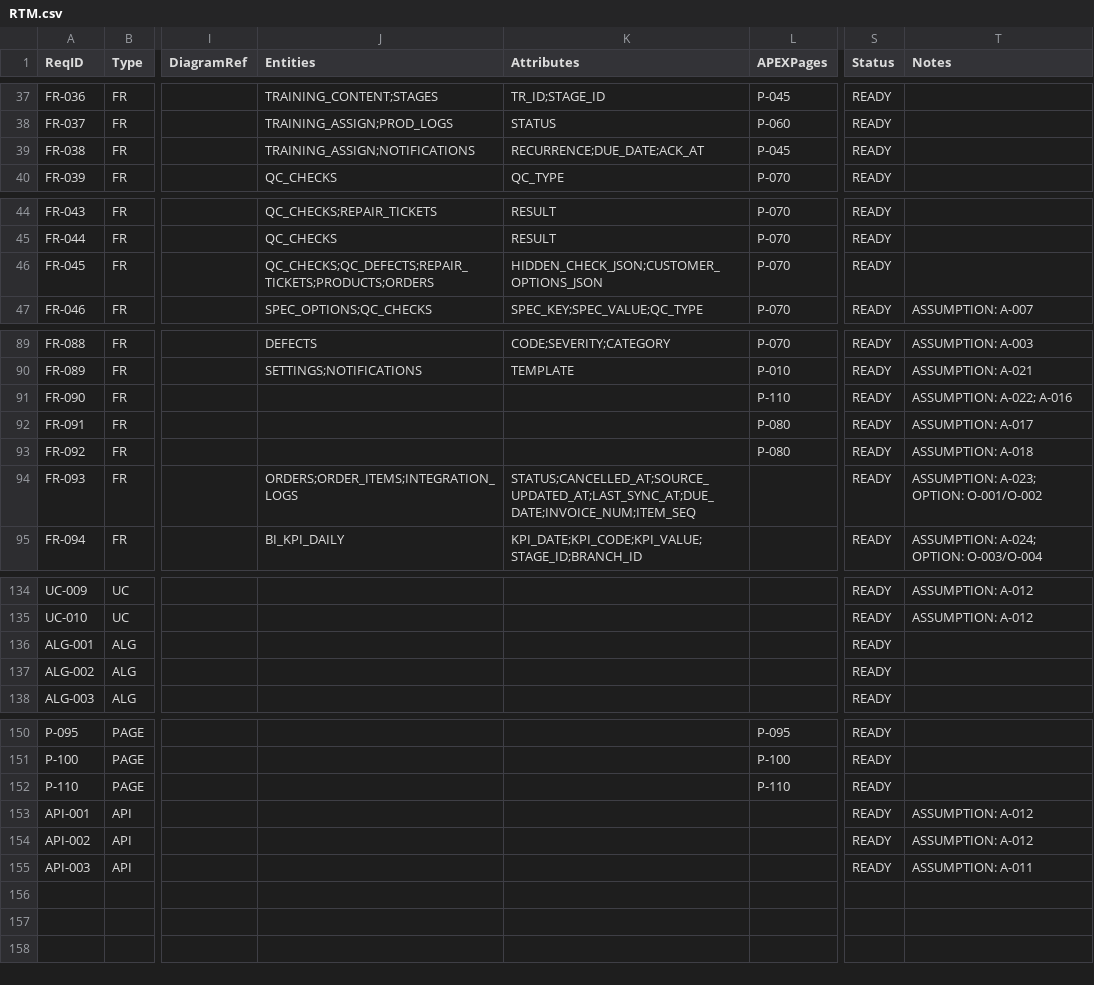
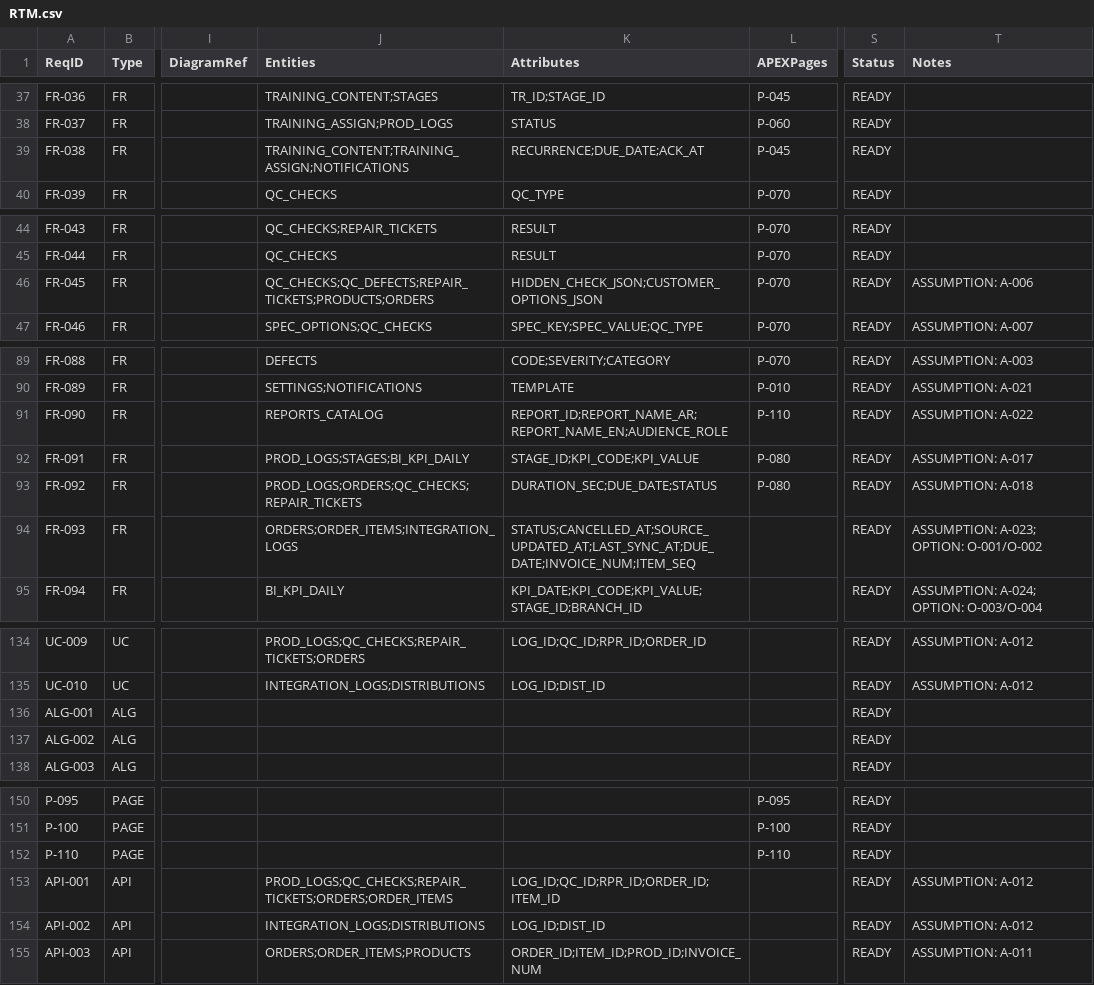
Before and after one commit to epulsecart/FES_DeliveryPack, a CSV file: 02_RTM/RTM.csv, drawn as a sheet; only a part is shown, gaps mark what is left out; the diff covers the shown part only; the diff names each change by its address in the sheet, - before the commit and + after, or states it on an @@ line.

```diff
--- a/02_RTM/RTM.csv
+++ b/02_RTM/RTM.csv
-J39 (Entities): TRAINING_ASSIGN;NOTIFICATIONS
+J39 (Entities): TRAINING_CONTENT;TRAINING_ASSIGN;NOTIFICATIONS
-T46 (Notes): (empty)
+T46 (Notes): ASSUMPTION: A-006
-J91 (Entities): (empty)
+J91 (Entities): REPORTS_CATALOG
-K91 (Attributes): (empty)
+K91 (Attributes): REPORT_ID;REPORT_NAME_AR;REPORT_NAME_EN;AUDIENCE_ROLE
-T91 (Notes): ASSUMPTION: A-022; A-016
+T91 (Notes): ASSUMPTION: A-022
-J92 (Entities): (empty)
+J92 (Entities): PROD_LOGS;STAGES;BI_KPI_DAILY
-K92 (Attributes): (empty)
+K92 (Attributes): STAGE_ID;KPI_CODE;KPI_VALUE
-J93 (Entities): (empty)
+J93 (Entities): PROD_LOGS;ORDERS;QC_CHECKS;REPAIR_TICKETS
-K93 (Attributes): (empty)
+K93 (Attributes): DURATION_SEC;DUE_DATE;STATUS
-J134 (Entities): (empty)
+J134 (Entities): PROD_LOGS;QC_CHECKS;REPAIR_TICKETS;ORDERS
-K134 (Attributes): (empty)
+K134 (Attributes): LOG_ID;QC_ID;RPR_ID;ORDER_ID
-J135 (Entities): (empty)
+J135 (Entities): INTEGRATION_LOGS;DISTRIBUTIONS
-K135 (Attributes): (empty)
+K135 (Attributes): LOG_ID;DIST_ID
-J153 (Entities): (empty)
+J153 (Entities): PROD_LOGS;QC_CHECKS;REPAIR_TICKETS;ORDERS;ORDER_ITEMS
-K153 (Attributes): (empty)
+K153 (Attributes): LOG_ID;QC_ID;RPR_ID;ORDER_ID;ITEM_ID
-J154 (Entities): (empty)
+J154 (Entities): INTEGRATION_LOGS;DISTRIBUTIONS
-K154 (Attributes): (empty)
+K154 (Attributes): LOG_ID;DIST_ID
-J155 (Entities): (empty)
+J155 (Entities): ORDERS;ORDER_ITEMS;PRODUCTS
-K155 (Attributes): (empty)
+K155 (Attributes): ORDER_ID;ITEM_ID;PROD_ID;INVOICE_NUM
```
Also changed, not shown: 33 edited cells elsewhere in this file, 03_DATA_MODEL/Data_Dictionary.csv, 04_UI_PAGES/Pages_Index.csv, 5 other files.
